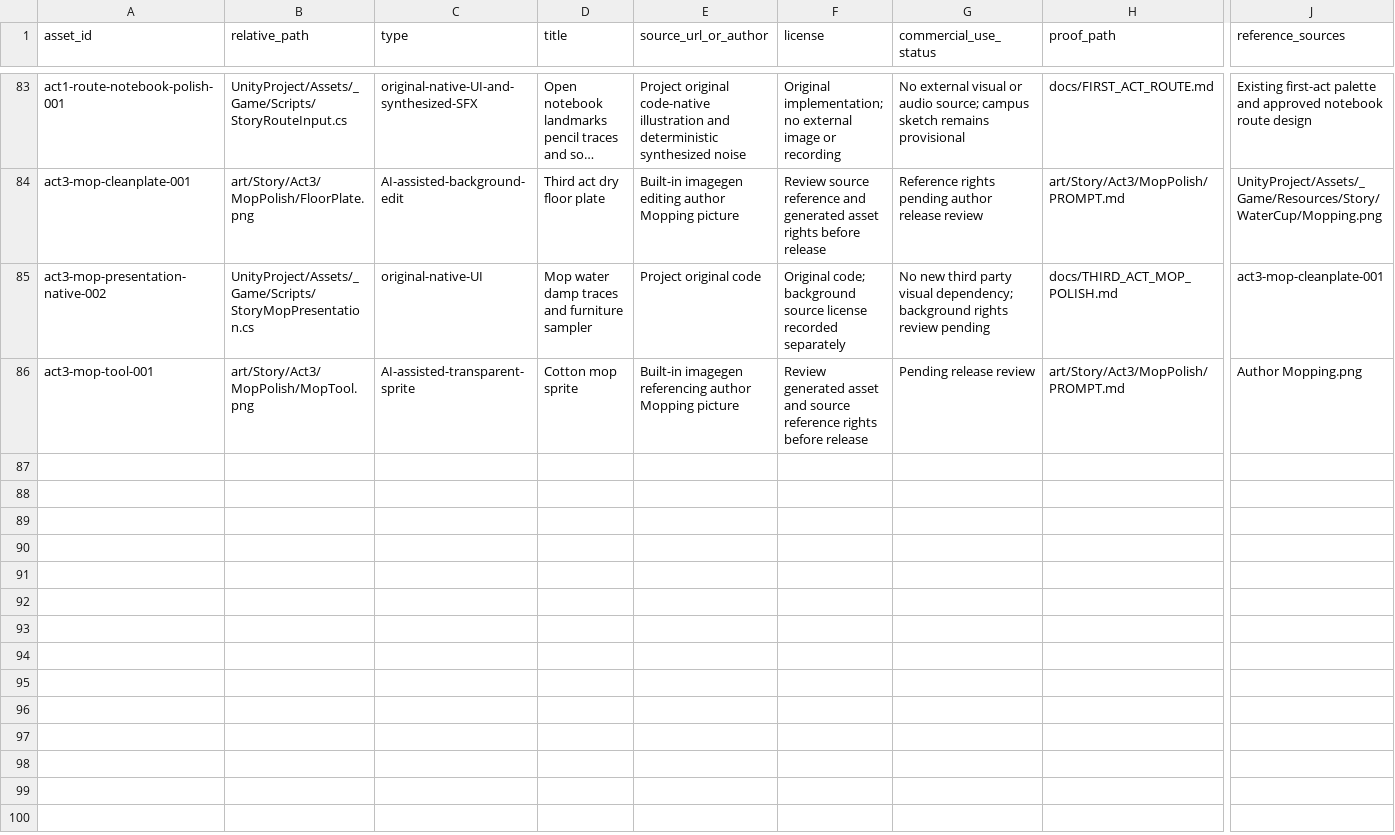
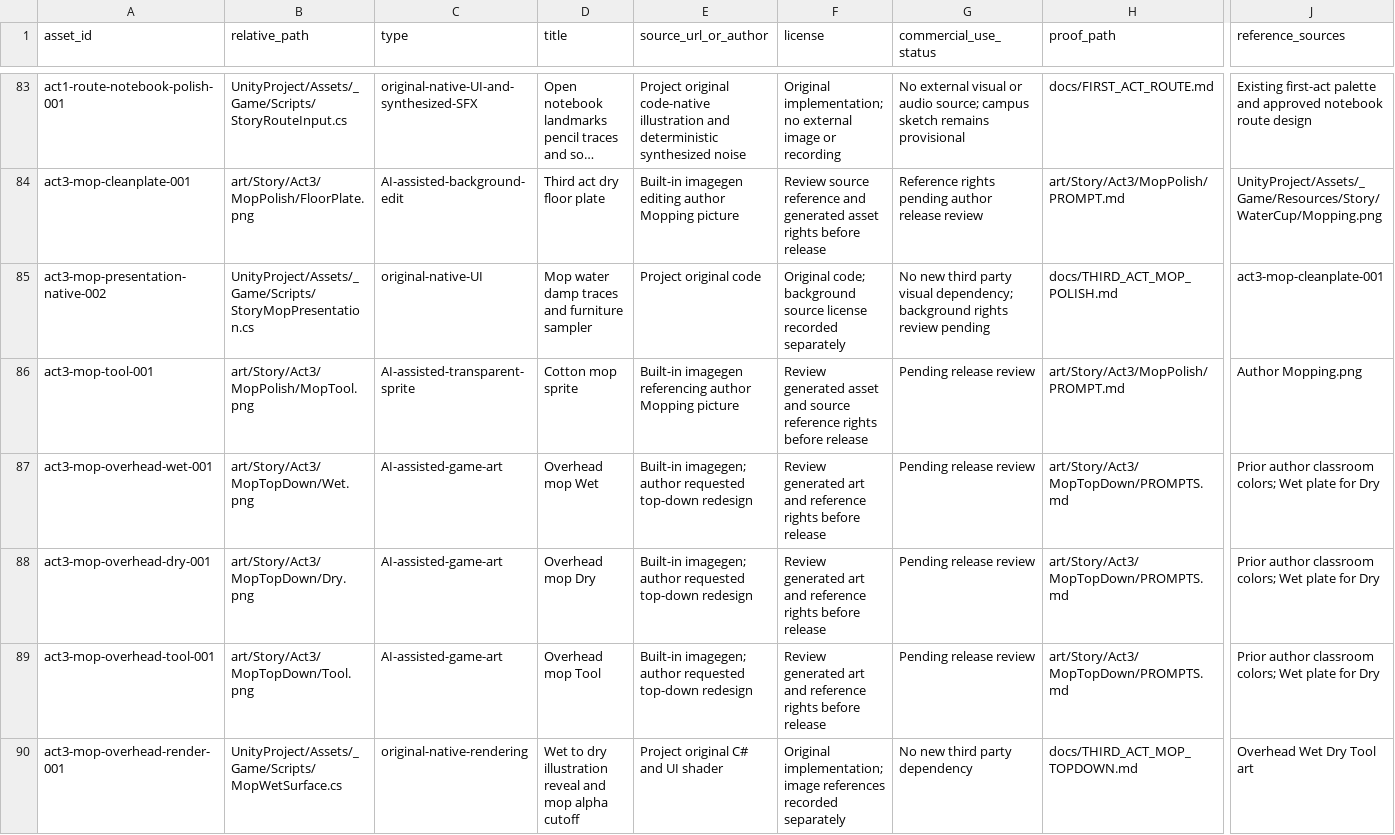
Before and after one commit to junhao-zhang7/LoveNarrativeGame, a CSV file: docs/ASSET_LICENSES.csv, drawn as a sheet; only a part is shown, gaps mark what is left out; long unchanged cells end in …; rows hold the shown columns only; the diff names each change by its address in the sheet, - before the commit and + after, or states it on an @@ line.

Commit message:
Replace third-act mopping with overhead wet-to-dry illustration

```diff
--- a/docs/ASSET_LICENSES.csv
+++ b/docs/ASSET_LICENSES.csv
+row 87: act3-mop-overhead-wet-001 | art/Story/Act3/MopTopDown/Wet.png | AI-assisted-game-art | Overhead mop Wet | Built-in imagegen; author requested top-down redesign | Review generated art and reference rights before release | Pending release review | art/Story/Act3/MopTopDown/PROMPTS.md | Prior author classroom colors; Wet plate for Dry
+row 88: act3-mop-overhead-dry-001 | art/Story/Act3/MopTopDown/Dry.png | AI-assisted-game-art | Overhead mop Dry | Built-in imagegen; author requested top-down redesign | Review generated art and reference rights before release | Pending release review | art/Story/Act3/MopTopDown/PROMPTS.md | Prior author classroom colors; Wet plate for Dry
+row 89: act3-mop-overhead-tool-001 | art/Story/Act3/MopTopDown/Tool.png | AI-assisted-game-art | Overhead mop Tool | Built-in imagegen; author requested top-down redesign | Review generated art and reference rights before release | Pending release review | art/Story/Act3/MopTopDown/PROMPTS.md | Prior author classroom colors; Wet plate for Dry
+row 90: act3-mop-overhead-render-001 | UnityProject/Assets/_Game/Scripts/MopWetSurface.cs | original-native-rendering | Wet to dry illustration reveal and mop alpha cutoff | Project original C# and UI shader | Original implementation; image references recorded separately | No new third party dependency | docs/THIRD_ACT_MOP_TOPDOWN.md | Overhead Wet Dry Tool art
```
Also changed, not shown: 24 other files.
